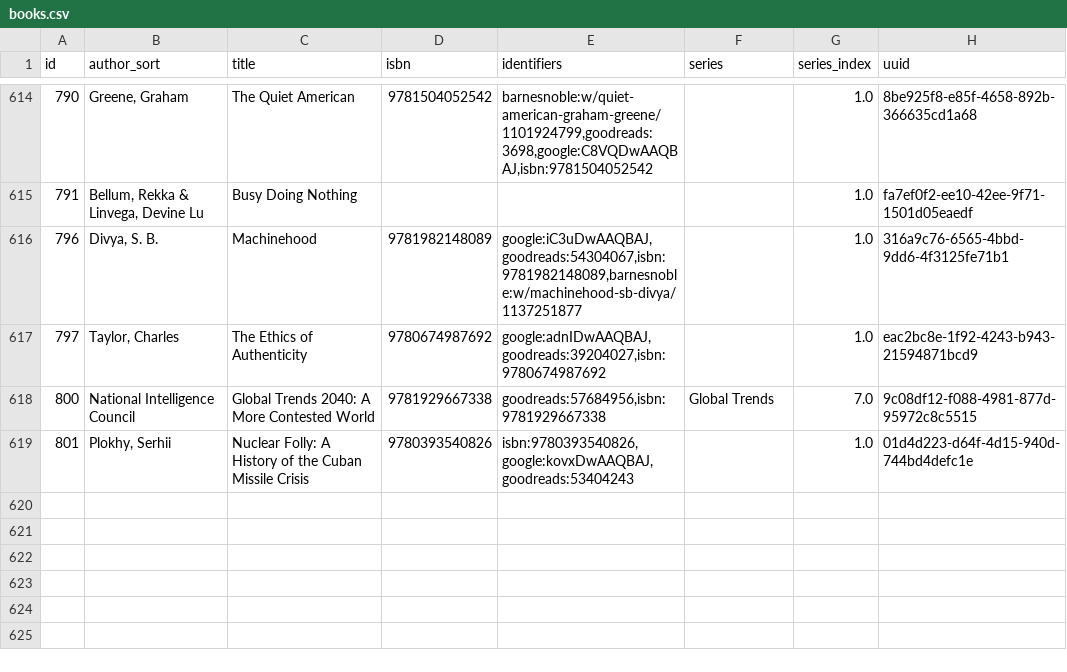
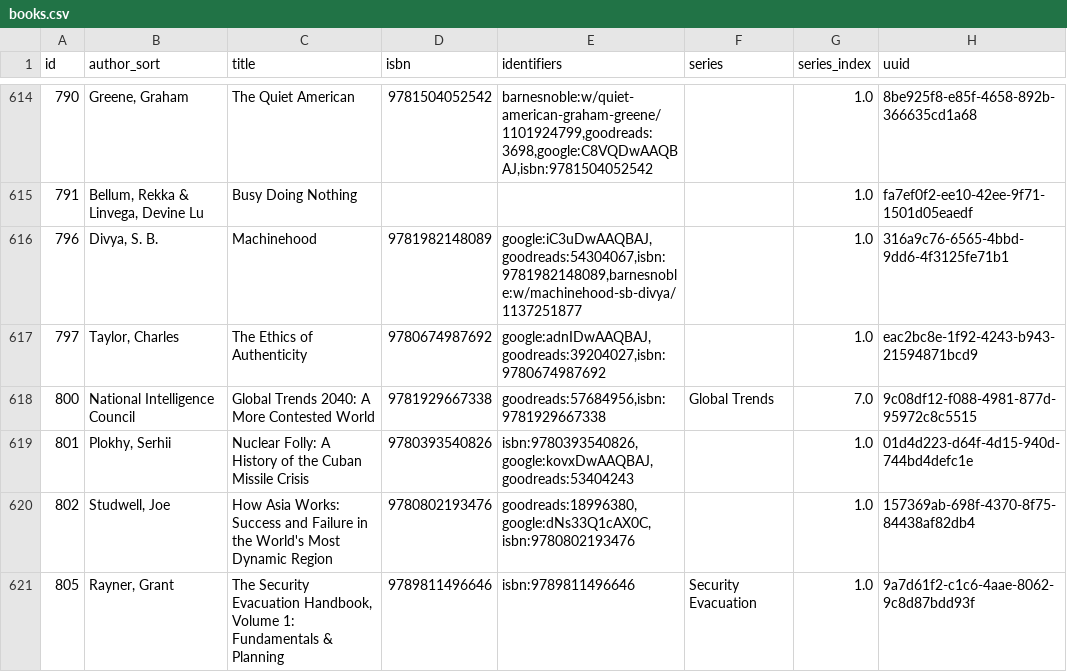
Before and after one commit to pigmonkey/pig-monkey.com, a CSV file: content/media/library/books.csv, drawn as a sheet; only a part is shown, gaps mark what is left out; the diff names each change by its address in the sheet, - before the commit and + after, or states it on an @@ line.

Commit message:
update books

```diff
--- a/content/media/library/books.csv
+++ b/content/media/library/books.csv
+row 620: 802 | Studwell, Joe | How Asia Works: Success and Failure in the World's Most Dynamic Region | 9780802193476 | goodreads:18996380,google:dNs33Q1cAX0C,isbn:9780802193476 |  | 1.0 | 157369ab-698f-4370-8f75-84438af82db4
+row 621: 805 | Rayner, Grant | The Security Evacuation Handbook, Volume 1: Fundamentals & Planning | 9789811496646 | isbn:9789811496646 | Security Evacuation | 1.0 | 9a7d61f2-c1c6-4aae-8062-9c8d87bdd93f
```
Also changed, not shown: 1 other file.
